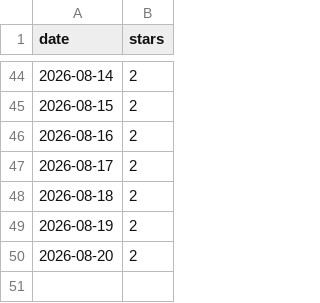
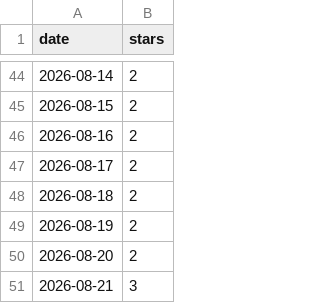
Before and after one commit to nikrich/poltergeist, a CSV file: metrics/stars.csv, drawn as a sheet; only a part is shown, gaps mark what is left out.

```diff
--- a/metrics/stars.csv
+++ b/metrics/stars.csv
@@ -50 +50,2 @@ date,stars
 2026-08-20,2
+2026-08-21,3
```
